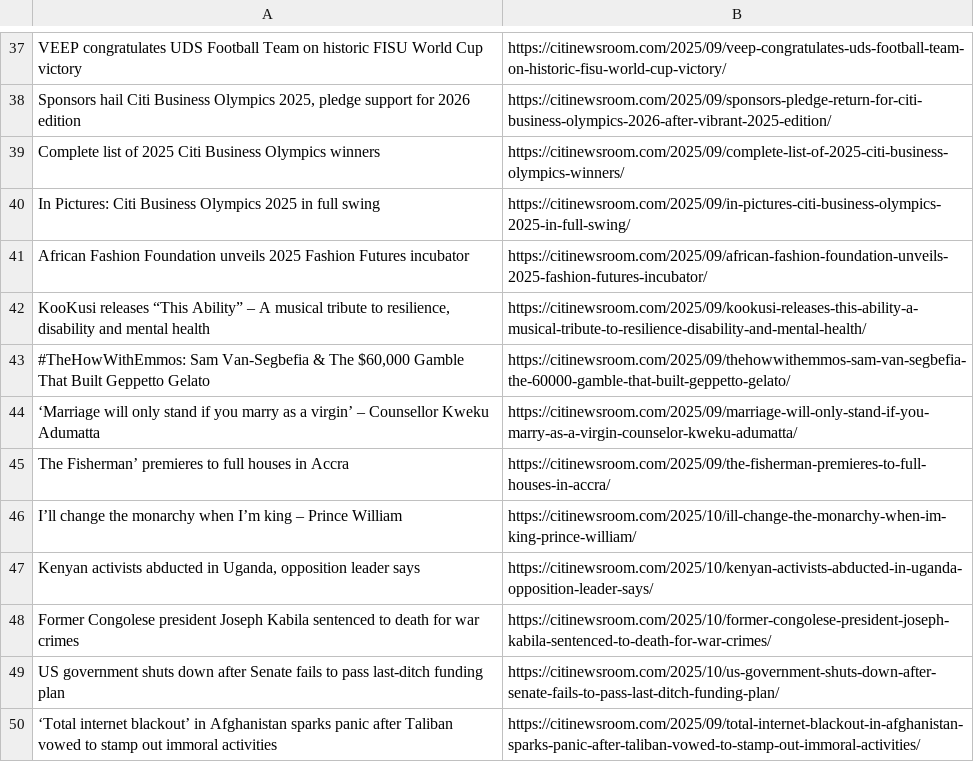
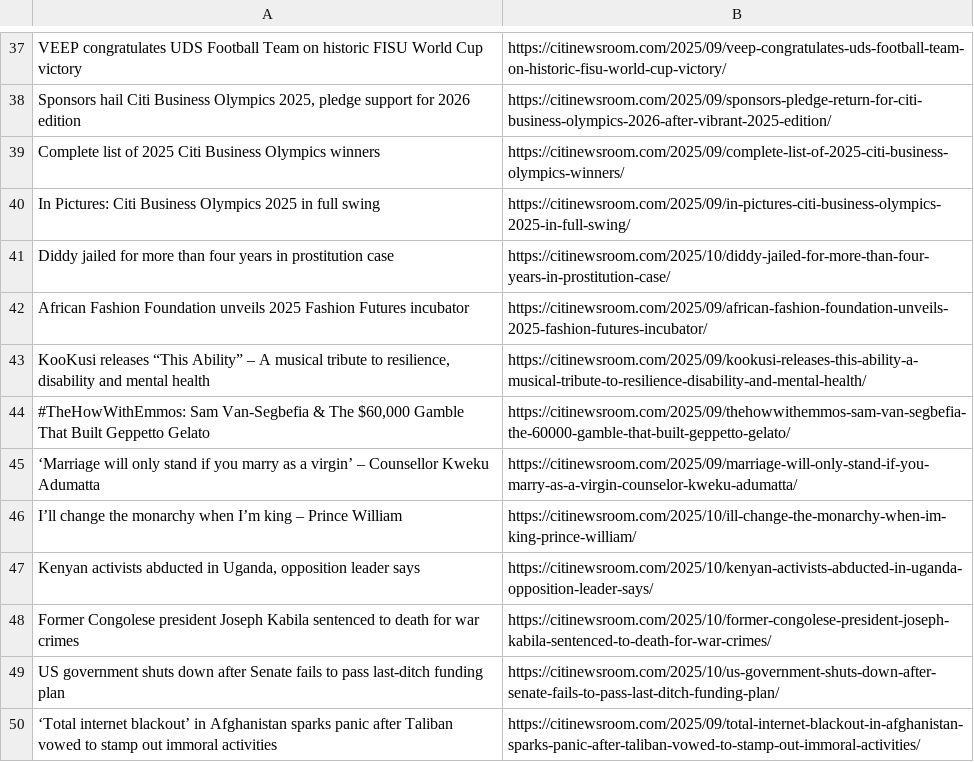
Before and after one commit to Annerquaye/citi-scraper, a CSV file: data/headlines.csv, drawn as a sheet; only a part is shown, gaps mark what is left out; removed rows and columns are numbered as before the commit, all else as after; the diff covers the shown part only; the diff names each change by its address in the sheet, - before the commit and + after, or states it on an @@ line.

```diff
--- a/data/headlines.csv
+++ b/data/headlines.csv
+row 41: Diddy jailed for more than four years in prostitution case | https://citinewsroom.com/2025/10/diddy-jailed-for-more-than-four-years-in-prostitution-case/
-row 45: The Fisherman’ premieres to full houses in Accra | https://citinewsroom.com/2025/09/the-fisherman-premieres-to-full-houses-in-accra/
```
Also changed, not shown: 30 added rows, 30 removed rows and 2 edited cells elsewhere in this file.
